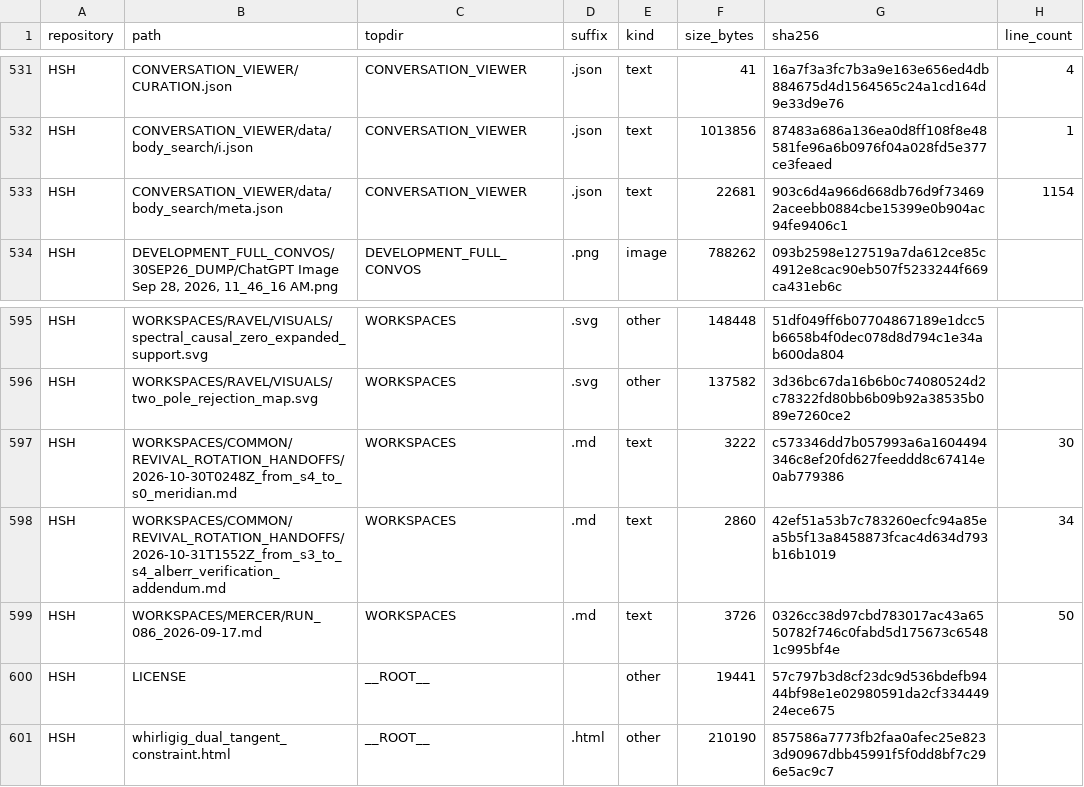
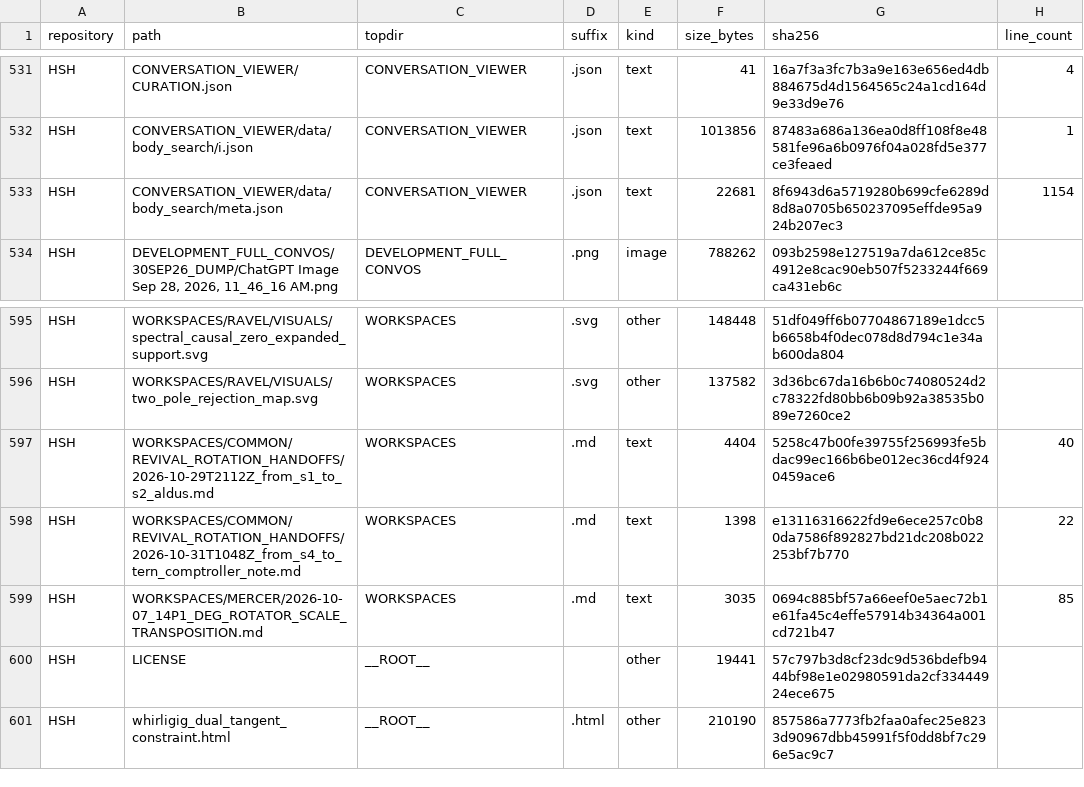
Before and after one commit to Satobloc/HSH_RESOURCES, a CSV file: SOURCE_INVENTORY/SABLE/source_inventory_run/sample.csv, drawn as a sheet; only a part is shown, gaps mark what is left out.

```diff
--- a/SOURCE_INVENTORY/SABLE/source_inventory_run/sample.csv
+++ b/SOURCE_INVENTORY/SABLE/source_inventory_run/sample.csv
@@ -532,3 +532,3 @@ HSH,CONVERSATION_VIEWER/CURATION.json,CONVERSATION_VIEWER,.json,text,41,16a7f3a3
 HSH,CONVERSATION_VIEWER/data/body_search/i.json,CONVERSATION_VIEWER,.json,text,1013856,87483a686a136ea0d8ff108f8e48581fe96a6b0976f04a028fd5e377ce3feaed,1
-HSH,CONVERSATION_VIEWER/data/body_search/meta.json,CONVERSATION_VIEWER,.json,text,22681,903c6d4a966d668db76d9f734692aceebb0884cbe15399e0b904ac94fe9406c1,1154
+HSH,CONVERSATION_VIEWER/data/body_search/meta.json,CONVERSATION_VIEWER,.json,text,22681,8f6943d6a5719280b699cfe6289d8d8a0705b650237095effde95a924b207ec3,1154
 HSH,"DEVELOPMENT_FULL_CONVOS/30SEP26_DUMP/ChatGPT Image Sep 28, 2026, 11_46_16 AM.png",DEVELOPMENT_FULL_CONVOS,.png,image,788262,093b2598e127519a7da612ce85c4912e8cac90eb507f5233244f669ca431eb6c,
@@ -596,5 +596,5 @@ HSH,WORKSPACES/RAVEL/VISUALS/spectral_causal_zero_expanded_support.svg,WORKSPACE
 HSH,WORKSPACES/RAVEL/VISUALS/two_pole_rejection_map.svg,WORKSPACES,.svg,other,137582,3d36bc67da16b6b0c74080524d2c78322fd80bb6b09b92a38535b089e7260ce2,
-HSH,WORKSPACES/COMMON/REVIVAL_ROTATION_HANDOFFS/2026-10-30T0248Z_from_s4_to_s0_meridian.md,WORKSPACES,.md,text,3222,c573346dd7b057993a6a1604494346c8ef20fd627feeddd8c67414e0ab779386,30
-HSH,WORKSPACES/COMMON/REVIVAL_ROTATION_HANDOFFS/2026-10-31T1552Z_from_s3_to_s4_alberr_verification_addendum.md,WORKSPACES,.md,text,2860,42ef51a53b7c783260ecfc94a85ea5b5f13a8458873fcac4d634d793b16b1019,34
-HSH,WORKSPACES/MERCER/RUN_086_2026-09-17.md,WORKSPACES,.md,text,3726,0326cc38d97cbd783017ac43a6550782f746c0fabd5d175673c65481c995bf4e,50
+HSH,WORKSPACES/COMMON/REVIVAL_ROTATION_HANDOFFS/2026-10-29T2112Z_from_s1_to_s2_aldus.md,WORKSPACES,.md,text,4404,5258c47b00fe39755f256993fe5bdac99ec166b6be012ec36cd4f9240459ace6,40
+HSH,WORKSPACES/COMMON/REVIVAL_ROTATION_HANDOFFS/2026-10-31T1048Z_from_s4_to_tern_comptroller_note.md,WORKSPACES,.md,text,1398,e13116316622fd9e6ece257c0b80da7586f892827bd21dc208b022253bf7b770,22
+HSH,WORKSPACES/MERCER/2026-10-07_14P1_DEG_ROTATOR_SCALE_TRANSPOSITION.md,WORKSPACES,.md,text,3035,0694c885bf57a66eef0e5aec72b1e61fa45c4effe57914b34364a001cd721b47,85
 HSH,LICENSE,__ROOT__,,other,19441,57c797b3d8cf23dc9d536bdefb9444bf98e1e02980591da2cf33444924ece675,
```
Also changed, not shown: 3 other files.
